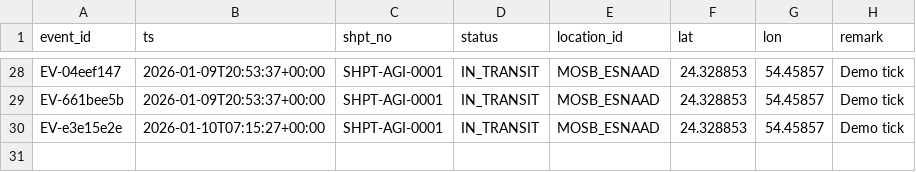
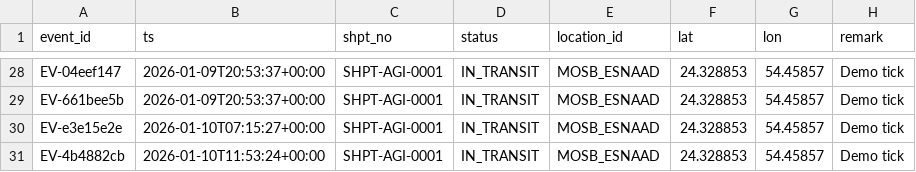
Before and after one commit to macho715/MOSB_LOGISTICS, a CSV file: mosb_logistics_dashboard_next_fastapi_mvp/backend/data/events.csv, drawn as a sheet; only a part is shown, gaps mark what is left out.

```diff
--- a/mosb_logistics_dashboard_next_fastapi_mvp/backend/data/events.csv
+++ b/mosb_logistics_dashboard_next_fastapi_mvp/backend/data/events.csv
@@ -30 +30,2 @@ EV-661bee5b,2026-01-09T20:53:37+00:00,SHPT-AGI-0001,IN_TRANSIT,MOSB_ESNAAD,24.32
 EV-e3e15e2e,2026-01-10T07:15:27+00:00,SHPT-AGI-0001,IN_TRANSIT,MOSB_ESNAAD,24.328853,54.45857,Demo tick
+EV-4b4882cb,2026-01-10T11:53:24+00:00,SHPT-AGI-0001,IN_TRANSIT,MOSB_ESNAAD,24.328853,54.45857,Demo tick
```
Also changed, not shown: 9 other files.
